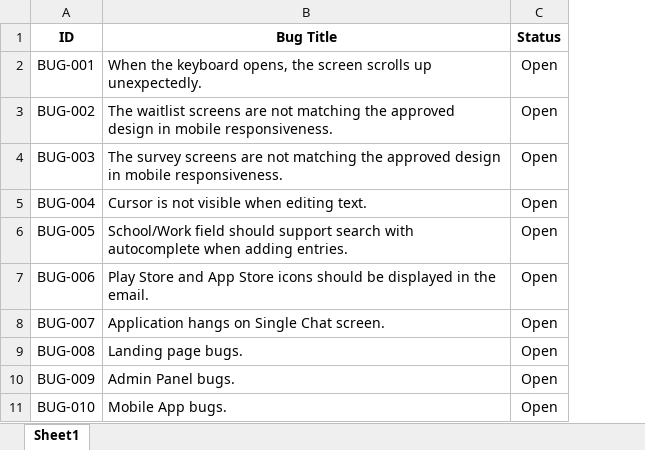
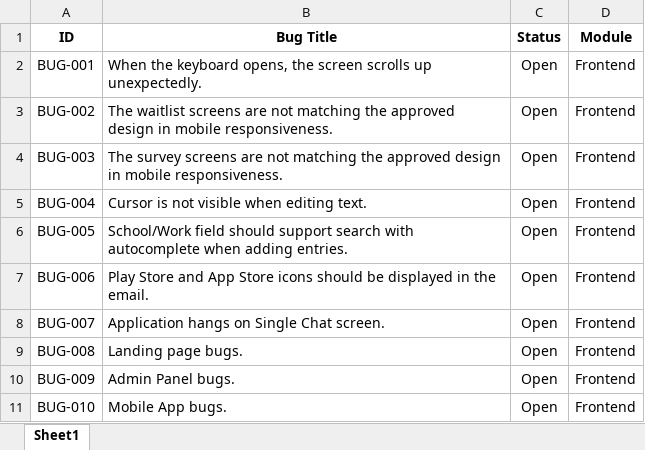
Before and after one commit to rahinanawab/Meenk, an Excel workbook: Meenk_BugReport.xlsx, sheet Sheet1, drawn as a sheet; only a part is shown; values as stored, in another font and other column widths than the file's, no borders; charts and pictures and table styles not drawn; the diff names each change by its address in the sheet, - before the commit and + after, or states it on an @@ line.

Commit message:
Add README, bug report, and test cases

```diff
--- a/Meenk_BugReport.xlsx (sheet Sheet1)
+++ b/Meenk_BugReport.xlsx (sheet Sheet1)
+column D (Module), rows 2-11: all Frontend
```
